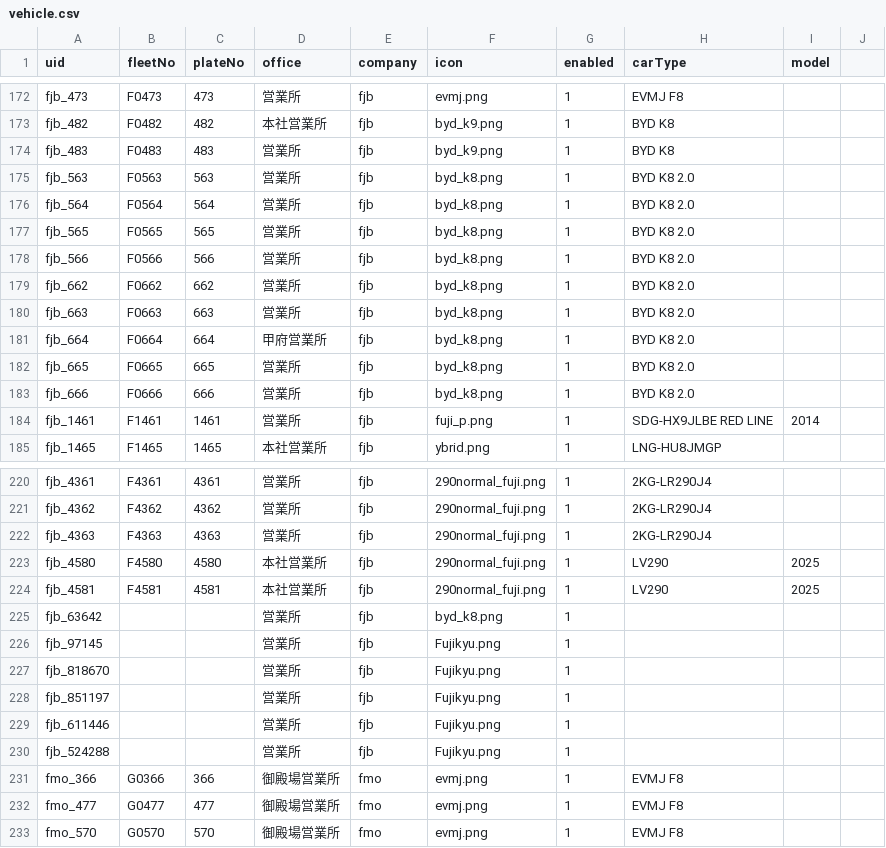
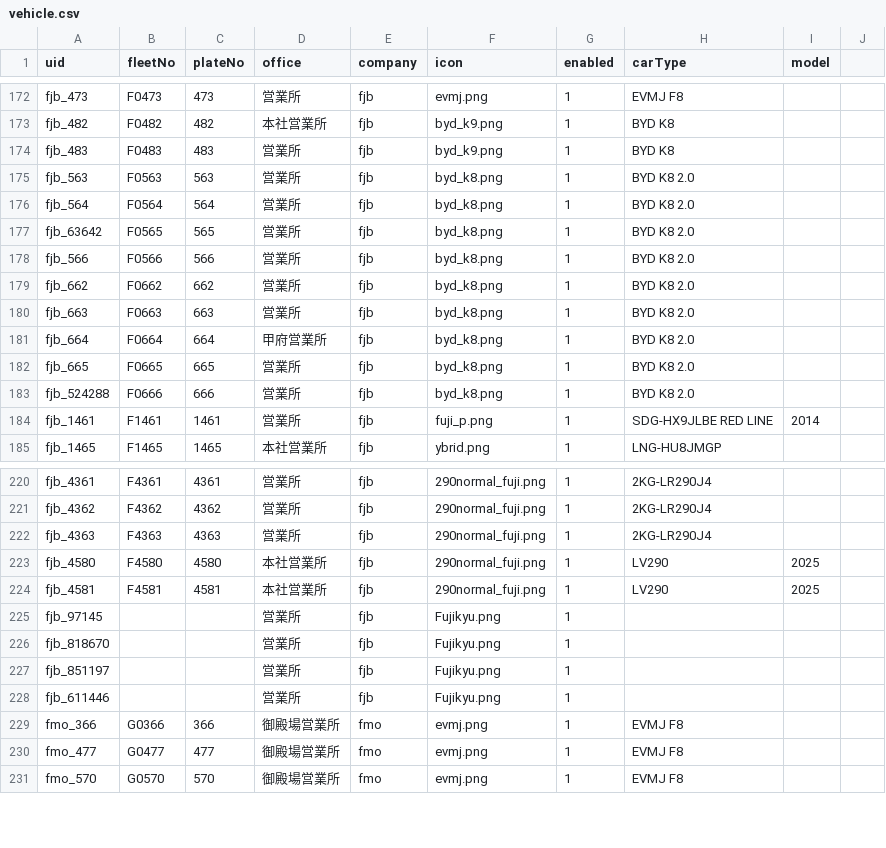
Before and after one commit to ryu1y/rislab, a CSV file: yamanashi/data/vehicle.csv, drawn as a sheet; only a part is shown, gaps mark what is left out.

Commit message:
Update vehicle.csv

```diff
--- a/yamanashi/data/vehicle.csv
+++ b/yamanashi/data/vehicle.csv
@@ -176,3 +176,3 @@ fjb_563,F0563,563,営業所,fjb,byd_k8.png,1,BYD K8 2.0,,
 fjb_564,F0564,564,営業所,fjb,byd_k8.png,1,BYD K8 2.0,,
-fjb_565,F0565,565,営業所,fjb,byd_k8.png,1,BYD K8 2.0,,
+fjb_63642,F0565,565,営業所,fjb,byd_k8.png,1,BYD K8 2.0,,
 fjb_566,F0566,566,営業所,fjb,byd_k8.png,1,BYD K8 2.0,,
@@ -182,3 +182,3 @@ fjb_664,F0664,664,甲府営業所,fjb,byd_k8.png,1,BYD K8 2.0,,
 fjb_665,F0665,665,営業所,fjb,byd_k8.png,1,BYD K8 2.0,,
-fjb_666,F0666,666,営業所,fjb,byd_k8.png,1,BYD K8 2.0,,
+fjb_524288,F0666,666,営業所,fjb,byd_k8.png,1,BYD K8 2.0,,
 fjb_1461,F1461,1461,営業所,fjb,fuji_p.png,1,SDG-HX9JLBE RED LINE,2014,
@@ -224,3 +224,2 @@ fjb_4580,F4580,4580,本社営業所,fjb,290normal_fuji.png,1,LV290,2025,
 fjb_4581,F4581,4581,本社営業所,fjb,290normal_fuji.png,1,LV290,2025,
-fjb_63642,,,営業所,fjb,byd_k8.png,1,,,
 fjb_97145,,,営業所,fjb,Fujikyu.png,1,,,
@@ -229,3 +228,2 @@ fjb_851197,,,営業所,fjb,Fujikyu.png,1,,,
 fjb_611446,,,営業所,fjb,Fujikyu.png,1,,,
-fjb_524288,,,営業所,fjb,Fujikyu.png,1,,,
 fmo_366,G0366,366,御殿場営業所,fmo,evmj.png,1,EVMJ F8,,
```
